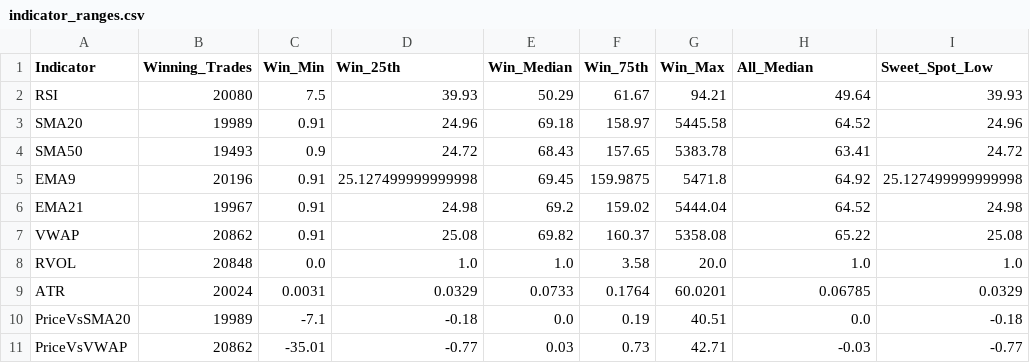
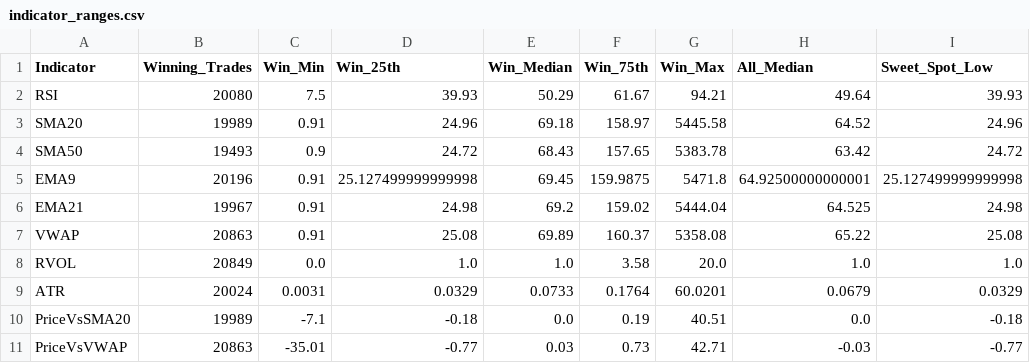
Before and after one commit to TeneikaAskew/stocks, a CSV file: earnings_options_analytics/outputs/csv_reports/indicator_ranges.csv, drawn as a sheet; only a part is shown; the diff names each change by its address in the sheet, - before the commit and + after, or states it on an @@ line.

```diff
--- a/earnings_options_analytics/outputs/csv_reports/indicator_ranges.csv
+++ b/earnings_options_analytics/outputs/csv_reports/indicator_ranges.csv
-H4 (All_Median): 63.41
+H4 (All_Median): 63.42
-H5 (All_Median): 64.92
+H5 (All_Median): 64.92500000000001
-H6 (All_Median): 64.52
+H6 (All_Median): 64.525
-B7 (Winning_Trades): 20862
+B7 (Winning_Trades): 20863
-E7 (Win_Median): 69.82
+E7 (Win_Median): 69.89
-B8 (Winning_Trades): 20848
+B8 (Winning_Trades): 20849
-H9 (All_Median): 0.06785
+H9 (All_Median): 0.0679
-B11 (Winning_Trades): 20862
+B11 (Winning_Trades): 20863
```
Also changed, not shown: earnings_options_analytics/outputs/csv_reports/earnings_timing_optimal_days.csv, earnings_options_analytics/outputs/csv_reports/indicator_evolution.csv, 27 other files.
